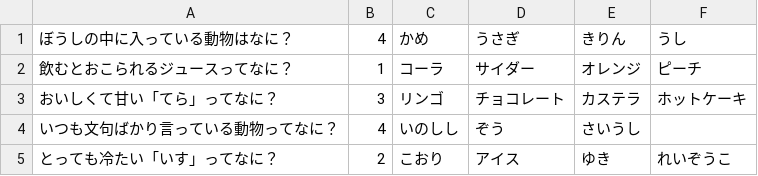
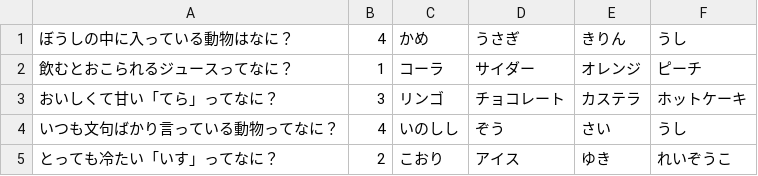
Before and after one commit to kawarimidoll/SampleQuiz, a CSV file: SampleQuiz/quiz.csv, drawn as a sheet.

Commit message:
run quiz and show score

```diff
--- a/SampleQuiz/quiz.csv
+++ b/SampleQuiz/quiz.csv
@@ -3,3 +3,3 @@
 おいしくて甘い「てら」ってなに？,3,リンゴ,チョコレート,カステラ,ホットケーキ
-いつも文句ばかり言っている動物ってなに？,4,いのしし,ぞう,さいうし
+いつも文句ばかり言っている動物ってなに？,4,いのしし,ぞう,さい,うし
 とっても冷たい「いす」ってなに？,2,こおり,アイス,ゆき,れいぞうこ
```
Also changed, not shown: 6 other files.
